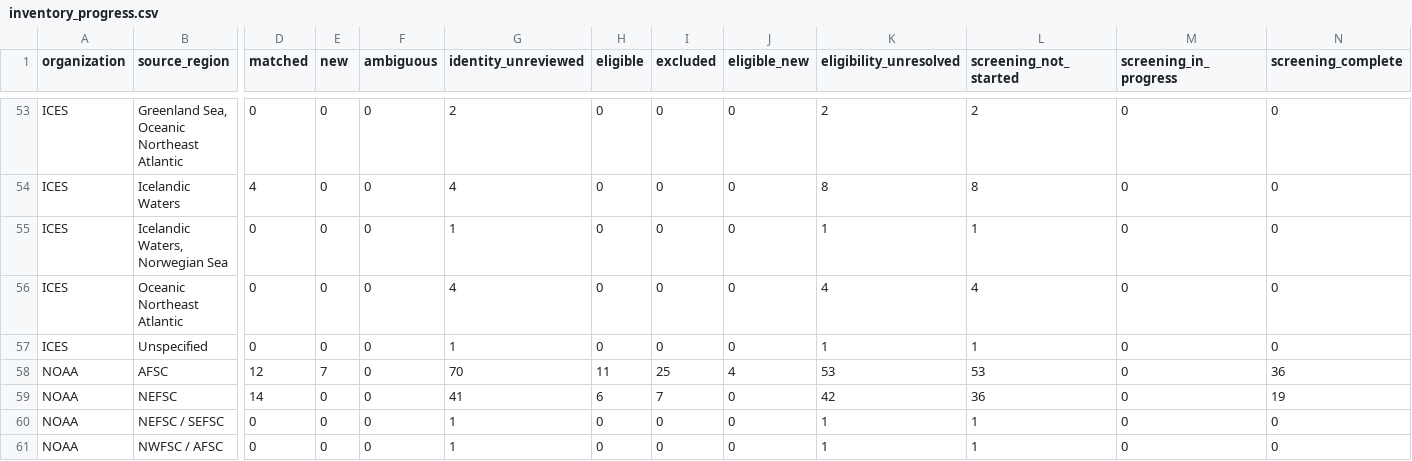
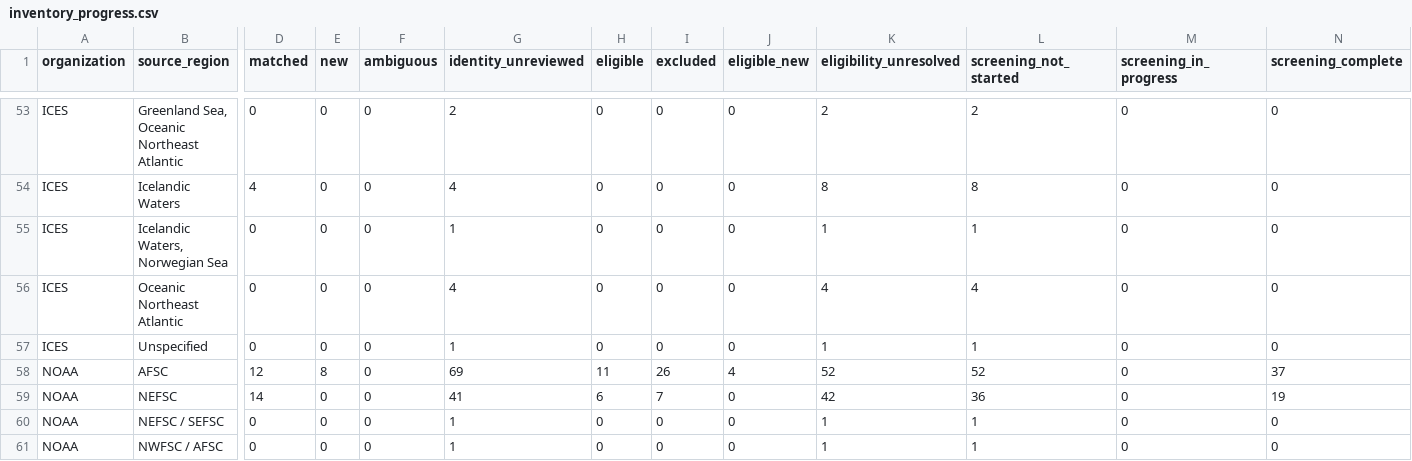
Before and after one commit to PaulRegular/tinyAM, a CSV file: analysis/comp_assessments/discovery/inventory_progress.csv, drawn as a sheet; only a part is shown, gaps mark what is left out; the diff names each change by its address in the sheet, - before the commit and + after, or states it on an @@ line.

```diff
--- a/analysis/comp_assessments/discovery/inventory_progress.csv
+++ b/analysis/comp_assessments/discovery/inventory_progress.csv
-E58 (new): 7
+E58 (new): 8
-G58 (identity_unreviewed): 70
+G58 (identity_unreviewed): 69
-I58 (excluded): 25
+I58 (excluded): 26
-K58 (eligibility_unresolved): 53
+K58 (eligibility_unresolved): 52
-L58 (screening_not_started): 53
+L58 (screening_not_started): 52
-N58 (screening_complete): 36
+N58 (screening_complete): 37
```
Also changed, not shown: analysis/comp_assessments/discovery/candidates.csv, 4 other files.
